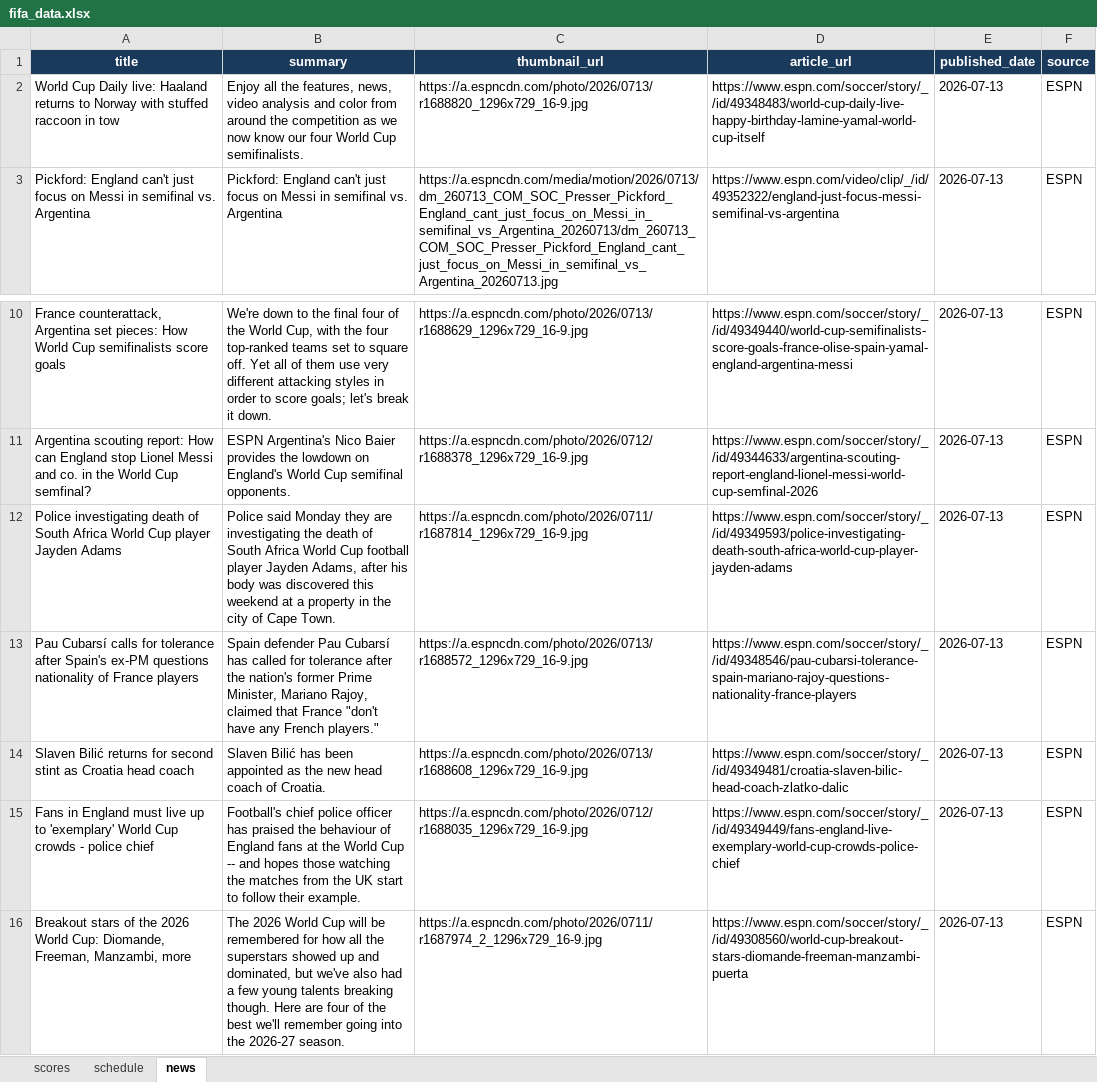
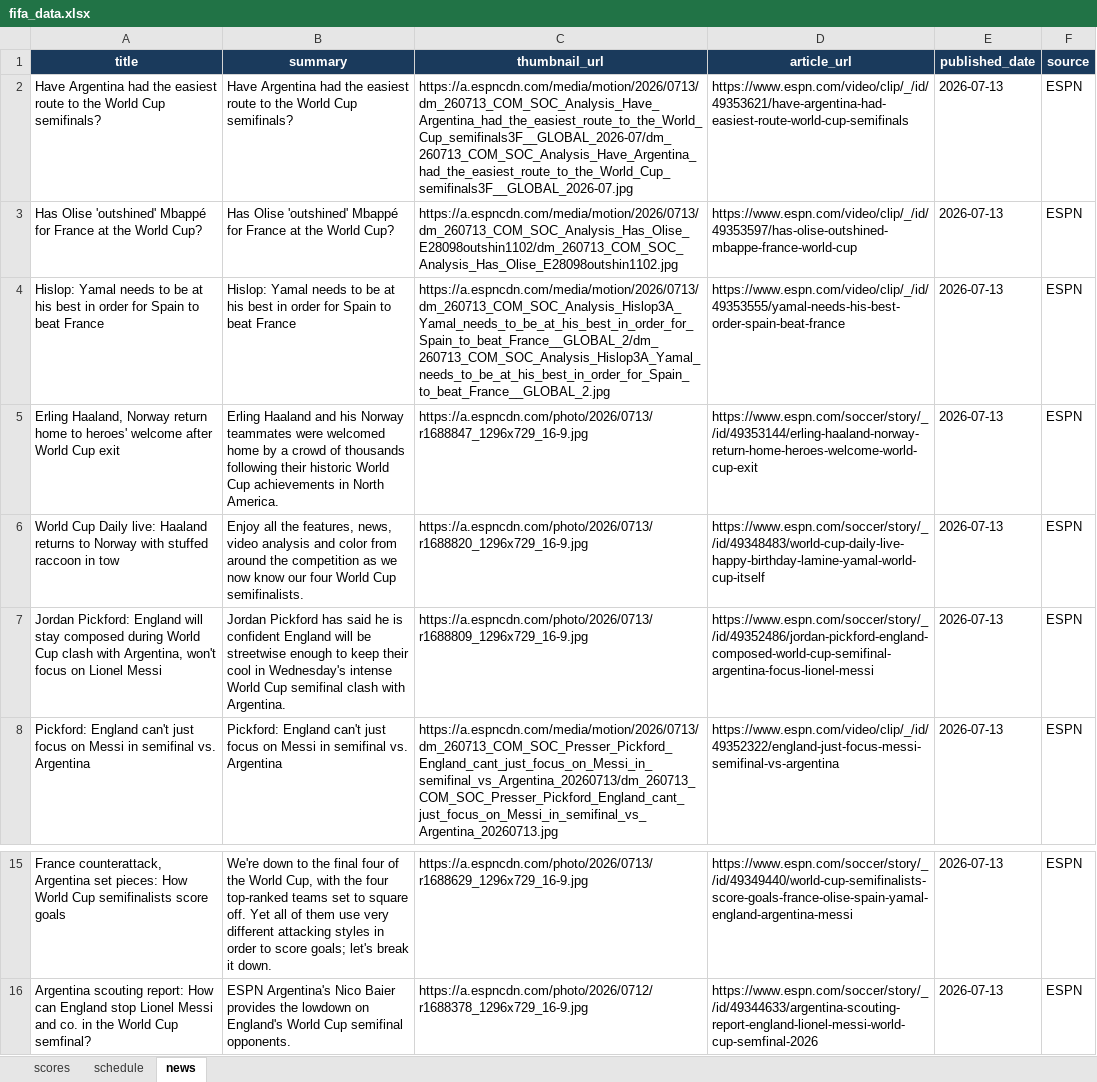
Before and after one commit to bibhu2020/media, an Excel workbook: fifa/fifa_data.xlsx, sheet news, drawn as a sheet; only a part is shown, gaps mark what is left out; values as stored, in another font and other column widths than the file's, no borders; removed rows and columns are numbered as before the commit, all else as after; the diff names each change by its address in the sheet, - before the commit and + after, or states it on an @@ line.

Commit message:
chore: update FIFA World Cup 2026 data

```diff
--- a/fifa/fifa_data.xlsx (sheet news)
+++ b/fifa/fifa_data.xlsx (sheet news)
+row 2: Have Argentina had the easiest route to the World Cup semifinals? | Have Argentina had the easiest route to the World Cup semifinals? | https://a.espncdn.com/media/motion/2026/0713/dm_260713_COM_SOC_Analysis_Have_Argentina_had_the_easiest_route_to_the_World_Cup_semifinals3F__GLOBAL_2026-07/dm_260713_COM_SOC_Analysis_Have_Argentina_had_the_easiest_route_to_the_World_Cup_semifinals3F__GLOBAL_2026-07.jpg | https://www.espn.com/video/clip/_/id/49353621/have-argentina-had-easiest-route-world-cup-semifinals | 2026-07-13 | ESPN
+row 3: Has Olise 'outshined' Mbappé for France at the World Cup? | Has Olise 'outshined' Mbappé for France at the World Cup? | https://a.espncdn.com/media/motion/2026/0713/dm_260713_COM_SOC_Analysis_Has_Olise_E28098outshin1102/dm_260713_COM_SOC_Analysis_Has_Olise_E28098outshin1102.jpg | https://www.espn.com/video/clip/_/id/49353597/has-olise-outshined-mbappe-france-world-cup | 2026-07-13 | ESPN
+row 4: Hislop: Yamal needs to be at his best in order for Spain to beat France | Hislop: Yamal needs to be at his best in order for Spain to beat France | https://a.espncdn.com/media/motion/2026/0713/dm_260713_COM_SOC_Analysis_Hislop3A_Yamal_needs_to_be_at_his_best_in_order_for_Spain_to_beat_France__GLOBAL_2/dm_260713_COM_SOC_Analysis_Hislop3A_Yamal_needs_to_be_at_his_best_in_order_for_Spain_to_beat_France__GLOBAL_2.jpg | https://www.espn.com/video/clip/_/id/49353555/yamal-needs-his-best-order-spain-beat-france | 2026-07-13 | ESPN
+row 5: Erling Haaland, Norway return home to heroes' welcome after World Cup exit | Erling Haaland and his Norway teammates were welcomed home by a crowd of thousands following their historic World Cup achievements in North America. | https://a.espncdn.com/photo/2026/0713/r1688847_1296x729_16-9.jpg | https://www.espn.com/soccer/story/_/id/49353144/erling-haaland-norway-return-home-heroes-welcome-world-cup-exit | 2026-07-13 | ESPN
+row 7: Jordan Pickford: England will stay composed during World Cup clash with Argentina, won't focus on Lionel Messi | Jordan Pickford has said he is confident England will be streetwise enough to keep their cool in Wednesday's intense World Cup semifinal clash with Argentina. | https://a.espncdn.com/photo/2026/0713/r1688809_1296x729_16-9.jpg | https://www.espn.com/soccer/story/_/id/49352486/jordan-pickford-england-composed-world-cup-semifinal-argentina-focus-lionel-messi | 2026-07-13 | ESPN
-row 12: Police investigating death of South Africa World Cup player Jayden Adams | Police said Monday they are investigating the death of South Africa World Cup football player Jayden Adams, after his body was discovered this weekend at a property in the city of Cape Town. | https://a.espncdn.com/photo/2026/0711/r1687814_1296x729_16-9.jpg | https://www.espn.com/soccer/story/_/id/49349593/police-investigating-death-south-africa-world-cup-player-jayden-adams | 2026-07-13 | ESPN
-row 13: Pau Cubarsí calls for tolerance after Spain's ex-PM questions nationality of France players | Spain defender Pau Cubarsí has called for tolerance after the nation's former Prime Minister, Mariano Rajoy, claimed that France "don't have any French players." | https://a.espncdn.com/photo/2026/0713/r1688572_1296x729_16-9.jpg | https://www.espn.com/soccer/story/_/id/49348546/pau-cubarsi-tolerance-spain-mariano-rajoy-questions-nationality-france-players | 2026-07-13 | ESPN
-row 14: Slaven Bilić returns for second stint as Croatia head coach | Slaven Bilić has been appointed as the new head coach of Croatia. | https://a.espncdn.com/photo/2026/0713/r1688608_1296x729_16-9.jpg | https://www.espn.com/soccer/story/_/id/49349481/croatia-slaven-bilic-head-coach-zlatko-dalic | 2026-07-13 | ESPN
-row 15: Fans in England must live up to 'exemplary' World Cup crowds - police chief | Football's chief police officer has praised the behaviour of England fans at the World Cup -- and hopes those watching the matches from the UK start to follow their example. | https://a.espncdn.com/photo/2026/0712/r1688035_1296x729_16-9.jpg | https://www.espn.com/soccer/story/_/id/49349449/fans-england-live-exemplary-world-cup-crowds-police-chief | 2026-07-13 | ESPN
-row 16: Breakout stars of the 2026 World Cup: Diomande, Freeman, Manzambi, more | The 2026 World Cup will be remembered for how all the superstars showed up and dominated, but we've also had a few young talents breaking though. Here are four of the best we'll remember going into the 2026-27 season. | https://a.espncdn.com/photo/2026/0711/r1687974_2_1296x729_16-9.jpg | https://www.espn.com/soccer/story/_/id/49308560/world-cup-breakout-stars-diomande-freeman-manzambi-puerta | 2026-07-13 | ESPN
```
